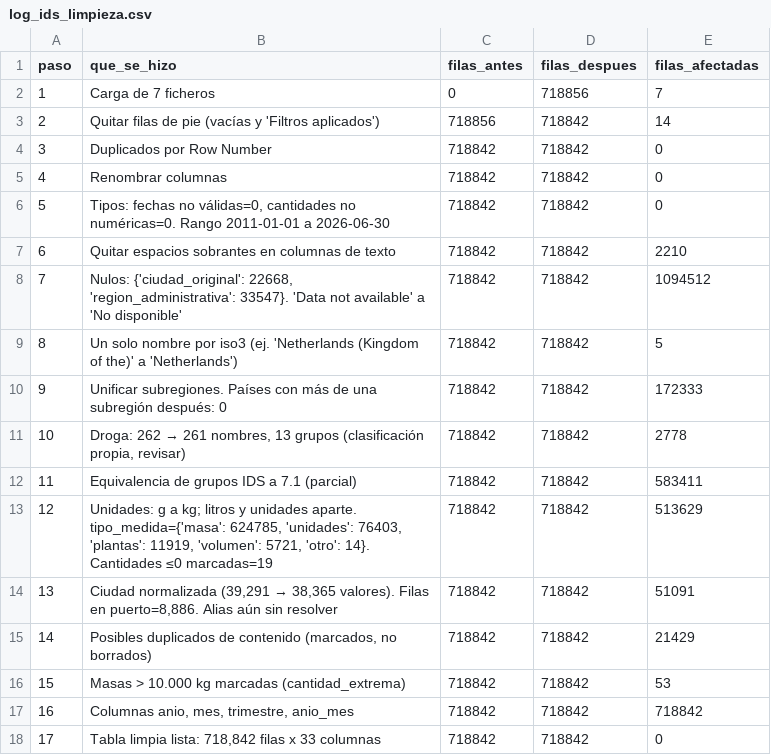
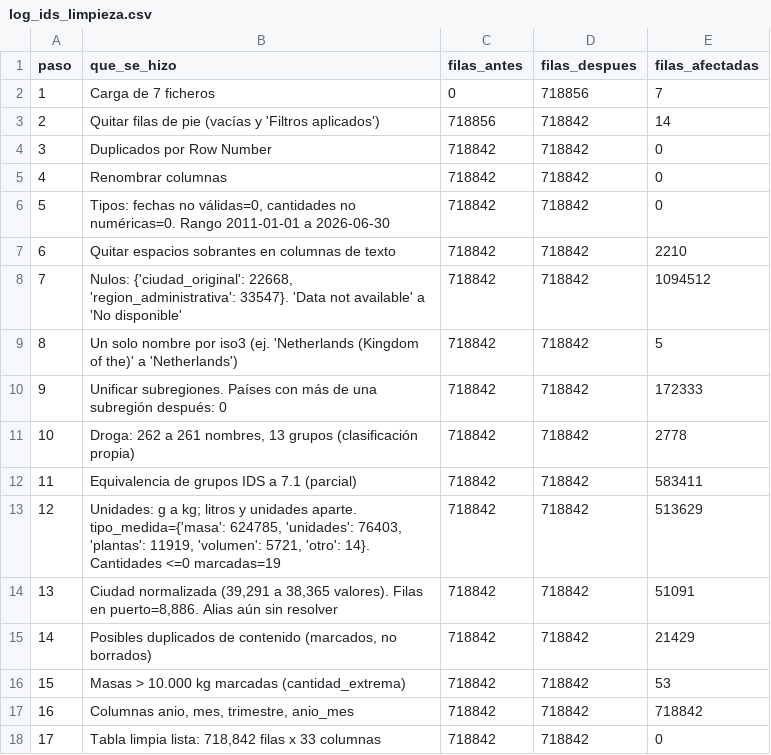
Before and after one commit to IrinAnd/Especializacion_DA_ITAcademy, a CSV file: Sprint 13/02_datos/silver/log_ids_limpieza.csv, drawn as a sheet.

```diff
--- a/Sprint 13/02_datos/silver/log_ids_limpieza.csv
+++ b/Sprint 13/02_datos/silver/log_ids_limpieza.csv
@@ -10,6 +10,6 @@
 9,Unificar subregiones. Países con más de una subregión después: 0,718842,718842,172333
-10,"Droga: 262 → 261 nombres, 13 grupos (clasificación propia, revisar)",718842,718842,2778
+10,"Droga: 262 a 261 nombres, 13 grupos (clasificación propia)",718842,718842,2778
 11,Equivalencia de grupos IDS a 7.1 (parcial),718842,718842,583411
-12,"Unidades: g a kg; litros y unidades aparte. tipo_medida={'masa': 624785, 'unidades': 76403, 'plantas': 11919, 'volumen': 5721, 'otro': 14}. Cantidades ≤0 marcadas=19",718842,718842,513629
-13,"Ciudad normalizada (39,291 → 38,365 valores). Filas en puerto=8,886. Alias aún sin resolver",718842,718842,51091
+12,"Unidades: g a kg; litros y unidades aparte. tipo_medida={'masa': 624785, 'unidades': 76403, 'plantas': 11919, 'volumen': 5721, 'otro': 14}. Cantidades <=0 marcadas=19",718842,718842,513629
+13,"Ciudad normalizada (39,291 a 38,365 valores). Filas en puerto=8,886. Alias aún sin resolver",718842,718842,51091
 14,"Posibles duplicados de contenido (marcados, no borrados)",718842,718842,21429
```
Also changed, not shown: Sprint 13/02_datos/silver/dim_indicador.csv, 20 other files.
